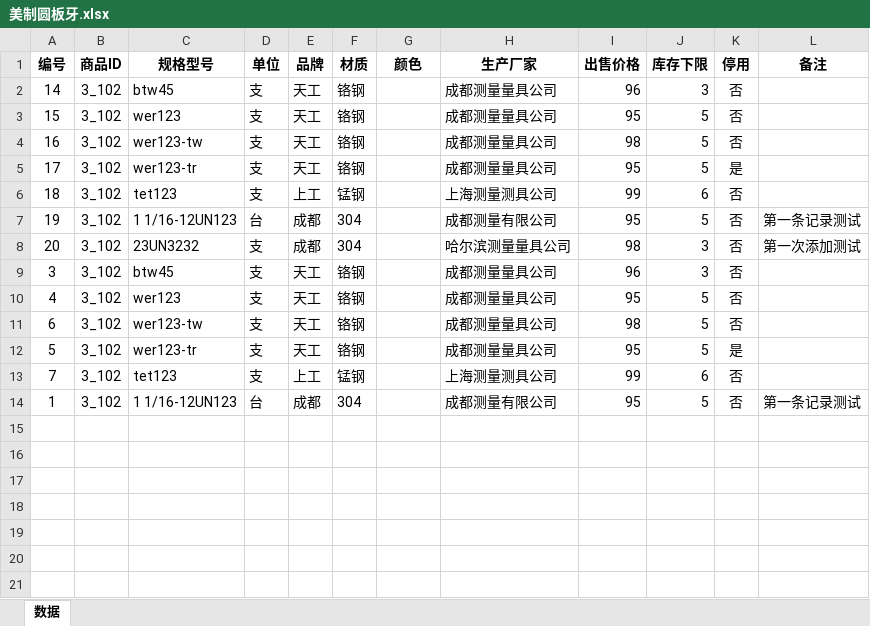
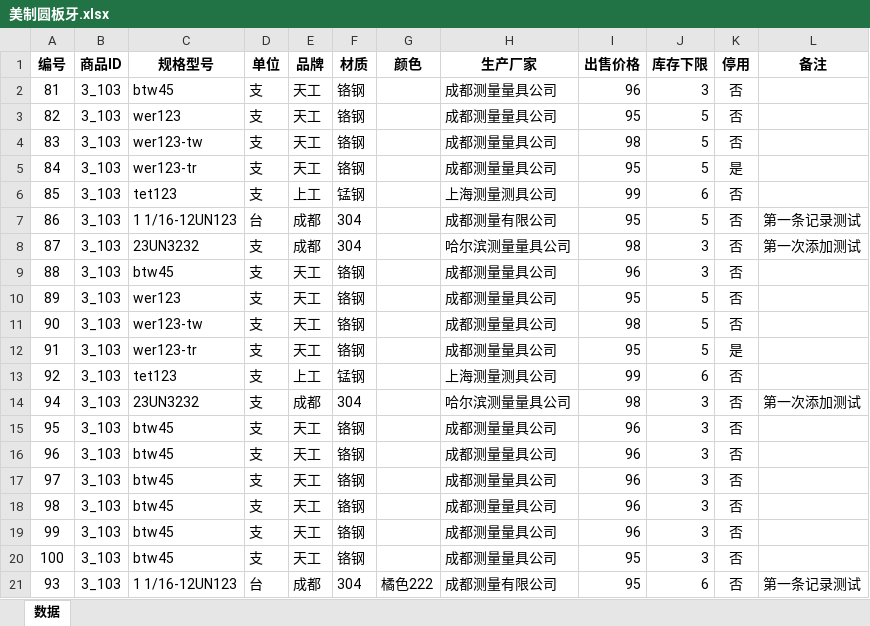
Before and after one commit to samlink/wx_stock, an Excel workbook: download/美制圆板牙.xlsx, sheet 数据, drawn as a sheet; values as stored, in another font and other column widths than the file's, no borders; addresses are those after the commit; the diff names each change by its address in the sheet, - before the commit and + after, or states it on an @@ line.

```diff
--- a/download/美制圆板牙.xlsx (sheet 数据)
+++ b/download/美制圆板牙.xlsx (sheet 数据)
-A2 (编号): 14
+A2 (编号): 81
-B2:B13 (商品ID): 3_102
+B2:B13 (商品ID): 3_103
-A3 (编号): 15
+A3 (编号): 82
-A4 (编号): 16
+A4 (编号): 83
-A5 (编号): 17
+A5 (编号): 84
-A6 (编号): 18
+A6 (编号): 85
-A7 (编号): 19
+A7 (编号): 86
-A8 (编号): 20
+A8 (编号): 87
-A9 (编号): 3
+A9 (编号): 88
-A10 (编号): 4
+A10 (编号): 89
-A11 (编号): 6
+A11 (编号): 90
-A12 (编号): 5
+A12 (编号): 91
-A13 (编号): 7
+A13 (编号): 92
+row 14: 94 | 3_103 | 23UN3232 | 支 | 成都 | 304 |  | 哈尔滨测量量具公司 | 98 | 3 | 否 | 第一次添加测试
+row 15: 95 | 3_103 | btw45 | 支 | 天工 | 铬钢 |  | 成都测量量具公司 | 96 | 3 | 否
+row 16: 96 | 3_103 | btw45 | 支 | 天工 | 铬钢 |  | 成都测量量具公司 | 96 | 3 | 否
+row 17: 97 | 3_103 | btw45 | 支 | 天工 | 铬钢 |  | 成都测量量具公司 | 96 | 3 | 否
+row 18: 98 | 3_103 | btw45 | 支 | 天工 | 铬钢 |  | 成都测量量具公司 | 96 | 3 | 否
+row 19: 99 | 3_103 | btw45 | 支 | 天工 | 铬钢 |  | 成都测量量具公司 | 96 | 3 | 否
+row 20: 100 | 3_103 | btw45 | 支 | 天工 | 铬钢 |  | 成都测量量具公司 | 95 | 3 | 否
-A21 (编号): 1
+A21 (编号): 93
-B21 (商品ID): 3_102
+B21 (商品ID): 3_103
-G21 (颜色): (empty)
+G21 (颜色): 橘色222
-J21 (库存下限): 5
+J21 (库存下限): 6
```
Also changed, not shown: 3 other files.
